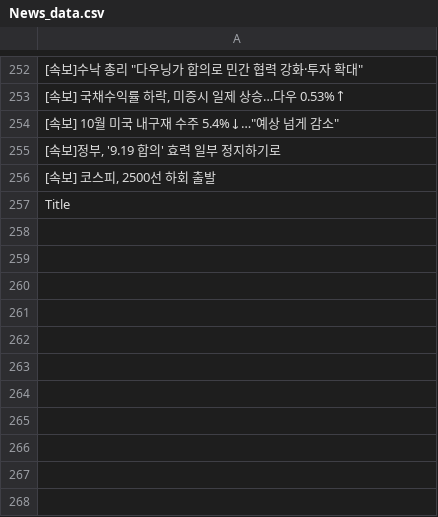
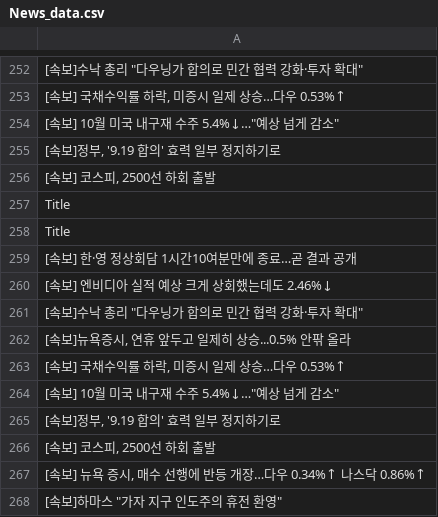
Before and after one commit to JeongBG/GitNews, a CSV file: News_data.csv, drawn as a sheet; only a part is shown, gaps mark what is left out; the diff names each change by its address in the sheet, - before the commit and + after, or states it on an @@ line.

Commit message:
뉴스데이터 수집

```diff
--- a/News_data.csv
+++ b/News_data.csv
+row 258: Title
+row 259: [속보] 한·영 정상회담 1시간10여분만에 종료…곧 결과 공개
+row 260: [속보] 엔비디아 실적 예상 크게 상회했는데도 2.46%↓
+row 261: [속보]수낙 총리 "다우닝가 합의로 민간 협력 강화·투자 확대"
+row 262: [속보]뉴욕증시, 연휴 앞두고 일제히 상승...0.5% 안팎 올라
+row 263: [속보] 국채수익률 하락, 미증시 일제 상승…다우 0.53%↑
+row 264: [속보] 10월 미국 내구재 수주 5.4%↓…"예상 넘게 감소"
+row 265: [속보]정부, '9.19 합의' 효력 일부 정지하기로
+row 266: [속보] 코스피, 2500선 하회 출발
+row 267: [속보] 뉴욕 증시, 매수 선행에 반등 개장…다우 0.34%↑ 나스닥 0.86%↑
+row 268: [속보]하마스 "가자 지구 인도주의 휴전 환영"
```
